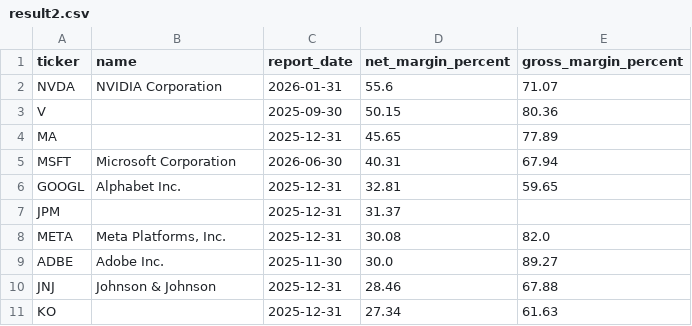
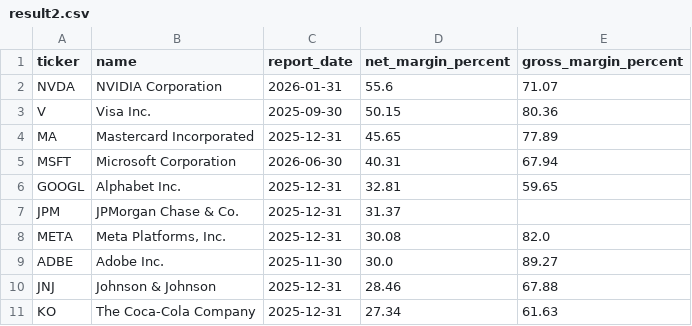
Before and after one commit to laihoangson/financial-analytic, a CSV file: data/query_data/result2.csv, drawn as a sheet.

Commit message:
Phase 2: Update SQL query results from Supabase

```diff
--- a/data/query_data/result2.csv
+++ b/data/query_data/result2.csv
@@ -2,7 +2,7 @@ ticker,name,report_date,net_margin_percent,gross_margin_percent
 NVDA,NVIDIA Corporation,2026-01-31,55.6,71.07
-V,,2025-09-30,50.15,80.36
-MA,,2025-12-31,45.65,77.89
+V,Visa Inc.,2025-09-30,50.15,80.36
+MA,Mastercard Incorporated,2025-12-31,45.65,77.89
 MSFT,Microsoft Corporation,2026-06-30,40.31,67.94
 GOOGL,Alphabet Inc.,2025-12-31,32.81,59.65
-JPM,,2025-12-31,31.37,
+JPM,JPMorgan Chase & Co.,2025-12-31,31.37,
 META,"Meta Platforms, Inc.",2025-12-31,30.08,82.0
@@ -10,2 +10,2 @@ ADBE,Adobe Inc.,2025-11-30,30.0,89.27
 JNJ,Johnson & Johnson,2025-12-31,28.46,67.88
-KO,,2025-12-31,27.34,61.63
+KO,The Coca-Cola Company,2025-12-31,27.34,61.63
```
Also changed, not shown: data/query_data/result1.csv, 2 other files.
